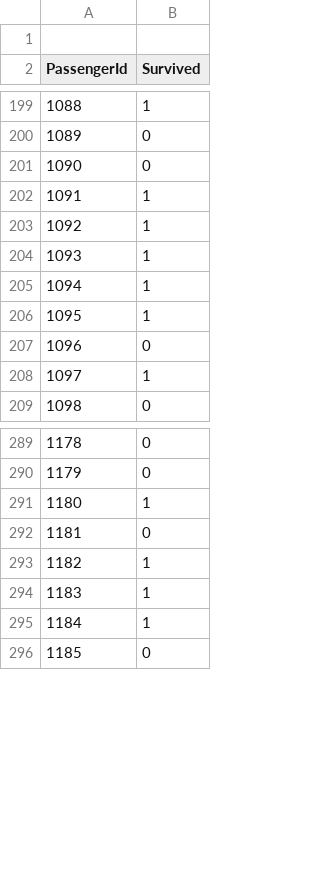
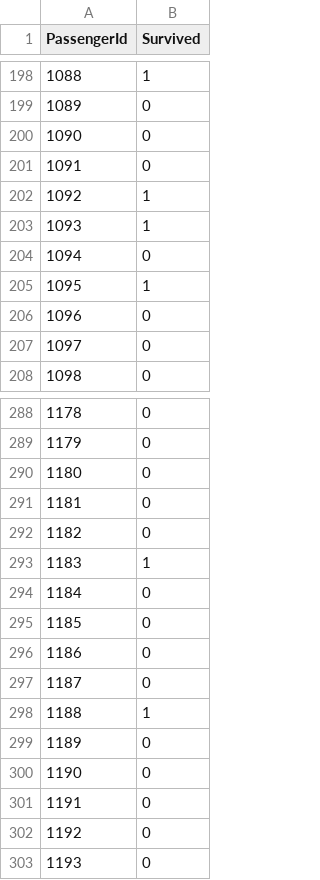
Before and after one commit to flxmschneider/titanic, a CSV file: src/sub.csv, drawn as a sheet; only a part is shown, gaps mark what is left out; removed rows and columns are numbered as before the commit, all else as after; the diff covers the shown part only; the diff names each change by its address in the sheet, - before the commit and + after, or states it on an @@ line.

```diff
--- a/src/sub.csv
+++ b/src/sub.csv
-row 1: (empty)
@@ column A (PassengerId) renumbered between rows 22 and 309 @@
-row 202: 1091 | 1
-row 203: 1092 | 1
-row 204: 1093 | 1
+row 201: 1091 | 0
+row 206: 1096 | 0
+row 207: 1097 | 0
+row 290: 1180 | 0
+row 291: 1181 | 0
+row 292: 1182 | 0
+row 295: 1185 | 0
+row 296: 1186 | 0
+row 297: 1187 | 0
-row 294: 1183 | 1
-row 295: 1184 | 1
+row 299: 1189 | 0
+row 300: 1190 | 0
+row 301: 1191 | 0
+row 302: 1192 | 0
```
Also changed, not shown: 11 added rows, 19 removed rows and 30 moved rows elsewhere in this file, 4 other files.
